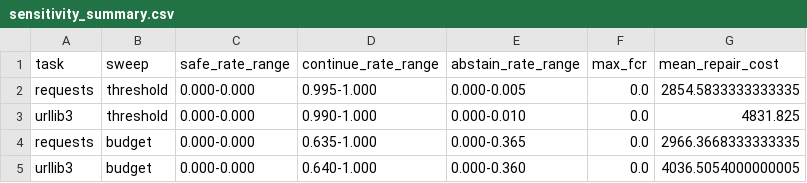
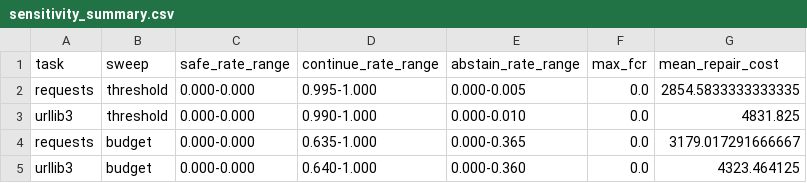
Before and after one commit to juananana/GP, a CSV file: 2/analysis/research_object_geometry/real_agent_pilot/credibility_supplement/results/sensitivity_summary.csv, drawn as a sheet.

```diff
--- a/2/analysis/research_object_geometry/real_agent_pilot/credibility_supplement/results/sensitivity_summary.csv
+++ b/2/analysis/research_object_geometry/real_agent_pilot/credibility_supplement/results/sensitivity_summary.csv
@@ -3,3 +3,3 @@ requests,threshold,0.000-0.000,0.995-1.000,0.000-0.005,0.0,2854.5833333333335
 urllib3,threshold,0.000-0.000,0.990-1.000,0.000-0.010,0.0,4831.825
-requests,budget,0.000-0.000,0.635-1.000,0.000-0.365,0.0,2966.3668333333335
-urllib3,budget,0.000-0.000,0.640-1.000,0.000-0.360,0.0,4036.5054000000005
+requests,budget,0.000-0.000,0.635-1.000,0.000-0.365,0.0,3179.017291666667
+urllib3,budget,0.000-0.000,0.640-1.000,0.000-0.360,0.0,4323.464125
```
Also changed, not shown: 2/analysis/research_object_geometry/real_agent_pilot/credibility_supplement/results/budget_sensitivity.csv, 2/analysis/research_object_geometry/real_agent_pilot/credibility_supplement/results/controller_variant_comparison.csv, 57 other files.
